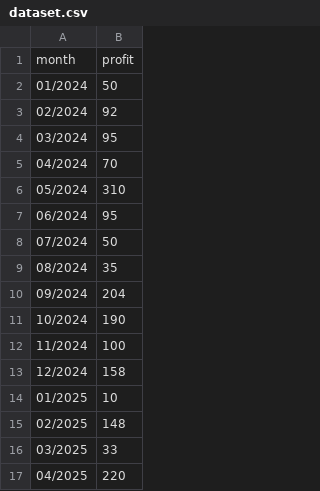
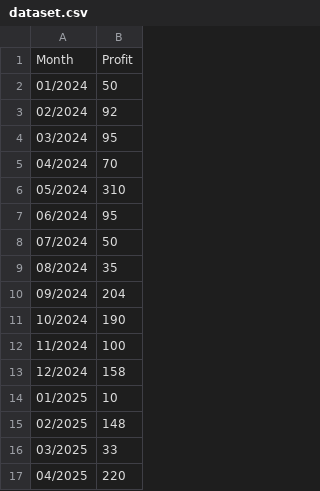
Before and after one commit to mattiam77/biscuits, a CSV file: data/dataset.csv, drawn as a sheet.

Commit message:
Update dataset.csv

```diff
--- a/data/dataset.csv
+++ b/data/dataset.csv
@@ -1,2 +1,2 @@
-month;profit
+Month;Profit
 01/2024;50
```
